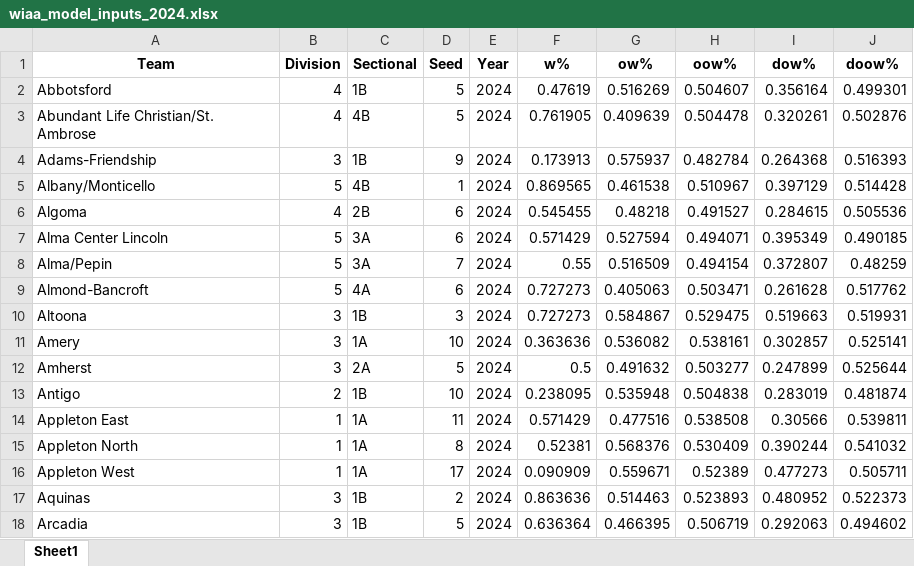
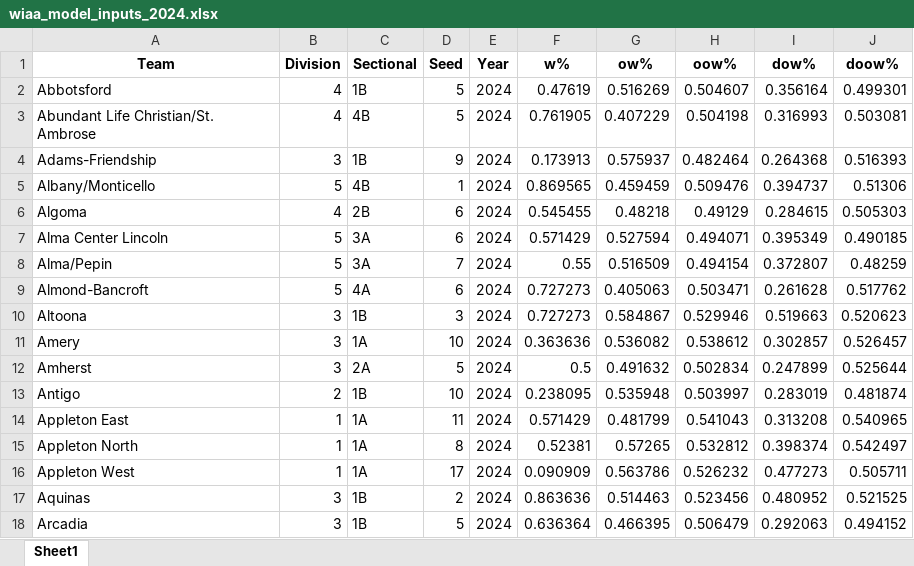
Before and after one commit to edebroux/gibraltar_basketball, an Excel workbook: wiaaWebscrape/wiaa_model_inputs_2024.xlsx, sheet Sheet1, drawn as a sheet; only a part is shown; values as stored, in another font and other column widths than the file's, no borders; the diff covers the shown part only; the diff names each change by its address in the sheet, - before the commit and + after, or states it on an @@ line.

```diff
--- a/wiaaWebscrape/wiaa_model_inputs_2024.xlsx (sheet Sheet1)
+++ b/wiaaWebscrape/wiaa_model_inputs_2024.xlsx (sheet Sheet1)
-G3 (ow%): 0.409639
+G3 (ow%): 0.407229
-H3 (oow%): 0.504478
+H3 (oow%): 0.504198
-I3 (dow%): 0.320261
+I3 (dow%): 0.316993
-J3 (doow%): 0.502876
+J3 (doow%): 0.503081
-H4 (oow%): 0.482784
+H4 (oow%): 0.482464
-G5 (ow%): 0.461538
+G5 (ow%): 0.459459
-H5 (oow%): 0.510967
+H5 (oow%): 0.509476
-I5 (dow%): 0.397129
+I5 (dow%): 0.394737
-J5 (doow%): 0.514428
+J5 (doow%): 0.51306
-H6 (oow%): 0.491527
+H6 (oow%): 0.49129
-J6 (doow%): 0.505536
+J6 (doow%): 0.505303
-H10 (oow%): 0.529475
+H10 (oow%): 0.529946
-J10 (doow%): 0.519931
+J10 (doow%): 0.520623
-H11 (oow%): 0.538161
+H11 (oow%): 0.538612
-J11 (doow%): 0.525141
+J11 (doow%): 0.526457
-H12 (oow%): 0.503277
+H12 (oow%): 0.502834
-H13 (oow%): 0.504838
+H13 (oow%): 0.503997
-G14 (ow%): 0.477516
+G14 (ow%): 0.481799
-H14 (oow%): 0.538508
+H14 (oow%): 0.541043
-I14 (dow%): 0.30566
+I14 (dow%): 0.313208
-J14 (doow%): 0.539811
+J14 (doow%): 0.540965
-G15 (ow%): 0.568376
+G15 (ow%): 0.57265
-H15 (oow%): 0.530409
+H15 (oow%): 0.532812
-I15 (dow%): 0.390244
+I15 (dow%): 0.398374
-J15 (doow%): 0.541032
+J15 (doow%): 0.542497
-G16 (ow%): 0.559671
+G16 (ow%): 0.563786
-H16 (oow%): 0.52389
+H16 (oow%): 0.526232
-H17 (oow%): 0.523893
+H17 (oow%): 0.523456
-J17 (doow%): 0.522373
+J17 (doow%): 0.521525
-H18 (oow%): 0.506719
+H18 (oow%): 0.506479
-J18 (doow%): 0.494602
+J18 (doow%): 0.494152
```
Also changed, not shown: 1 added row and 848 edited cells elsewhere in this sheet, wiaaWebscrape/misses.xlsx, 13 other files.
